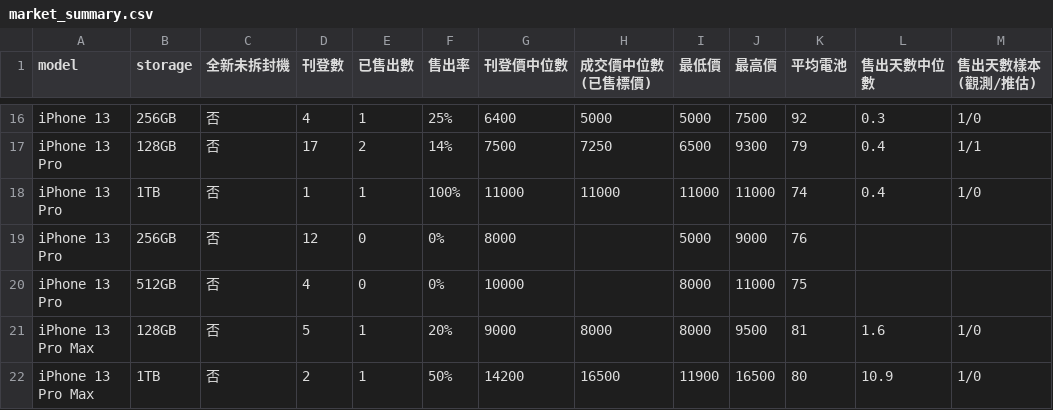
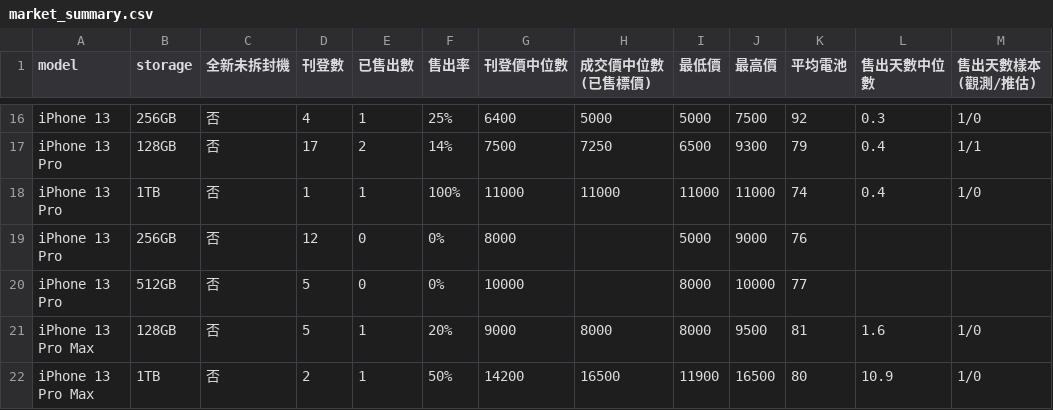
Before and after one commit to iPliny/ptt-iphone-tracker, a CSV file: data/market_summary.csv, drawn as a sheet; only a part is shown, gaps mark what is left out; the diff covers the shown part only; the diff names each change by its address in the sheet, - before the commit and + after, or states it on an @@ line.

```diff
--- a/data/market_summary.csv
+++ b/data/market_summary.csv
-D20 (刊登數): 4
+D20 (刊登數): 5
-J20 (最高價): 11000
+J20 (最高價): 10000
-K20 (平均電池): 75
+K20 (平均電池): 77
```
Also changed, not shown: 20 edited cells elsewhere in this file, data/events.csv, data/listings.csv, 1 other file.
